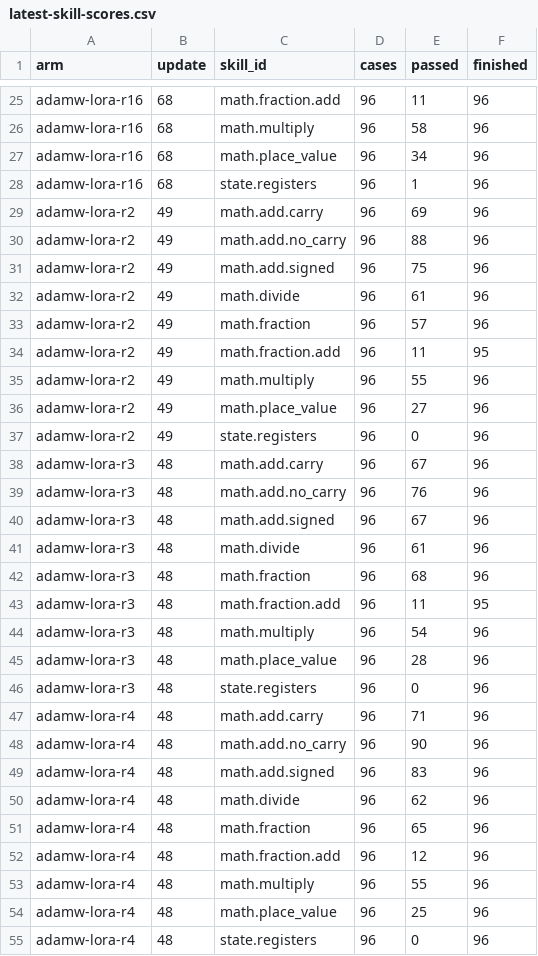
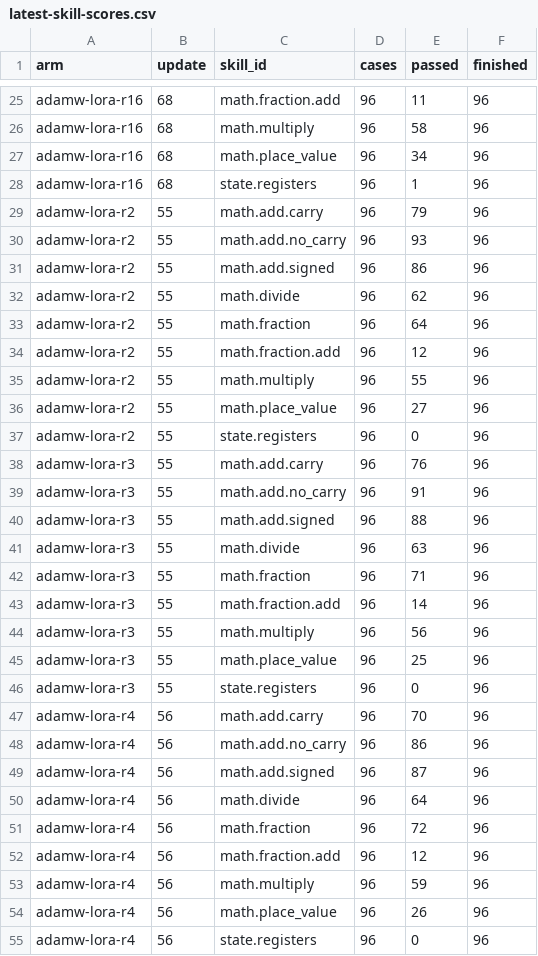
Before and after one commit to CC-David-CC/sss, a CSV file: docs/results/minicpm-20261026/latest-skill-scores.csv, drawn as a sheet; only a part is shown, gaps mark what is left out; the diff covers the shown part only.

```diff
--- a/docs/results/minicpm-20261026/latest-skill-scores.csv
+++ b/docs/results/minicpm-20261026/latest-skill-scores.csv
@@ -28,28 +28,28 @@ adamw-lora-r16,68,math.place_value,96,34,96
 adamw-lora-r16,68,state.registers,96,1,96
-adamw-lora-r2,49,math.add.carry,96,69,96
-adamw-lora-r2,49,math.add.no_carry,96,88,96
-adamw-lora-r2,49,math.add.signed,96,75,96
-adamw-lora-r2,49,math.divide,96,61,96
-adamw-lora-r2,49,math.fraction,96,57,96
-adamw-lora-r2,49,math.fraction.add,96,11,95
-adamw-lora-r2,49,math.multiply,96,55,96
-adamw-lora-r2,49,math.place_value,96,27,96
-adamw-lora-r2,49,state.registers,96,0,96
-adamw-lora-r3,48,math.add.carry,96,67,96
-adamw-lora-r3,48,math.add.no_carry,96,76,96
-adamw-lora-r3,48,math.add.signed,96,67,96
-adamw-lora-r3,48,math.divide,96,61,96
-adamw-lora-r3,48,math.fraction,96,68,96
-adamw-lora-r3,48,math.fraction.add,96,11,95
-adamw-lora-r3,48,math.multiply,96,54,96
-adamw-lora-r3,48,math.place_value,96,28,96
-adamw-lora-r3,48,state.registers,96,0,96
-adamw-lora-r4,48,math.add.carry,96,71,96
-adamw-lora-r4,48,math.add.no_carry,96,90,96
-adamw-lora-r4,48,math.add.signed,96,83,96
-adamw-lora-r4,48,math.divide,96,62,96
-adamw-lora-r4,48,math.fraction,96,65,96
-adamw-lora-r4,48,math.fraction.add,96,12,96
-adamw-lora-r4,48,math.multiply,96,55,96
-adamw-lora-r4,48,math.place_value,96,25,96
-adamw-lora-r4,48,state.registers,96,0,96
+adamw-lora-r2,55,math.add.carry,96,79,96
+adamw-lora-r2,55,math.add.no_carry,96,93,96
+adamw-lora-r2,55,math.add.signed,96,86,96
+adamw-lora-r2,55,math.divide,96,62,96
+adamw-lora-r2,55,math.fraction,96,64,96
+adamw-lora-r2,55,math.fraction.add,96,12,96
+adamw-lora-r2,55,math.multiply,96,55,96
+adamw-lora-r2,55,math.place_value,96,27,96
+adamw-lora-r2,55,state.registers,96,0,96
+adamw-lora-r3,55,math.add.carry,96,76,96
+adamw-lora-r3,55,math.add.no_carry,96,91,96
+adamw-lora-r3,55,math.add.signed,96,88,96
+adamw-lora-r3,55,math.divide,96,63,96
+adamw-lora-r3,55,math.fraction,96,71,96
+adamw-lora-r3,55,math.fraction.add,96,14,96
+adamw-lora-r3,55,math.multiply,96,56,96
+adamw-lora-r3,55,math.place_value,96,25,96
+adamw-lora-r3,55,state.registers,96,0,96
+adamw-lora-r4,56,math.add.carry,96,70,96
+adamw-lora-r4,56,math.add.no_carry,96,86,96
+adamw-lora-r4,56,math.add.signed,96,87,96
+adamw-lora-r4,56,math.divide,96,64,96
+adamw-lora-r4,56,math.fraction,96,72,96
+adamw-lora-r4,56,math.fraction.add,96,12,96
+adamw-lora-r4,56,math.multiply,96,59,96
+adamw-lora-r4,56,math.place_value,96,26,96
+adamw-lora-r4,56,state.registers,96,0,96
```
Also changed, not shown: 89 edited cells elsewhere in this file, 6 other files.
